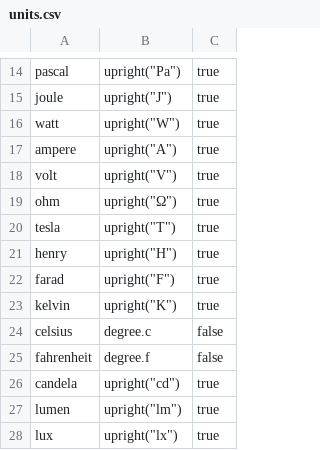
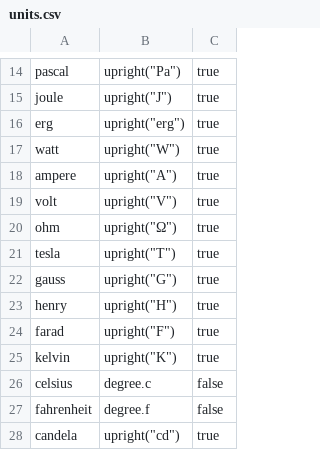
Before and after one commit to ChHecker/unify, a CSV file: units.csv, drawn as a sheet; only a part is shown, gaps mark what is left out; the shorter side is filled out with more unchanged rows; the diff names each change by its address in the sheet, - before the commit and + after, or states it on an @@ line.

Commit message:
Add CGI units

```diff
--- a/units.csv
+++ b/units.csv
+row 16: erg | upright("erg") | true
+row 22: gauss | upright("G") | true
```
